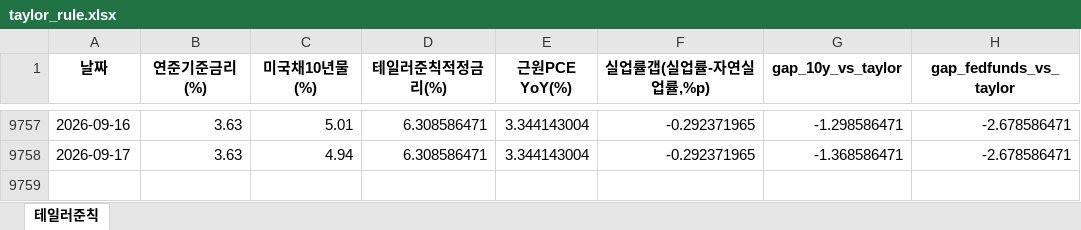
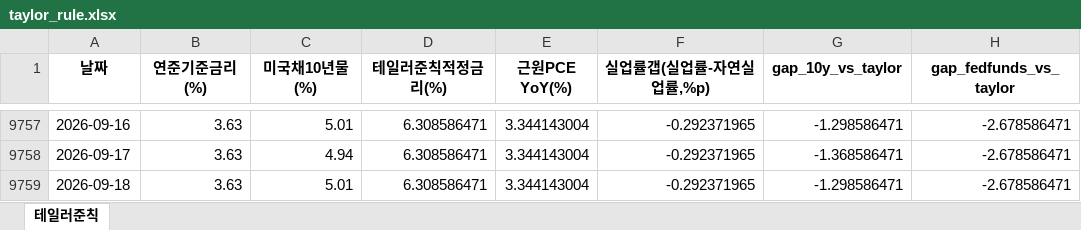
Before and after one commit to joonhakkim/liquidity-dashboard, an Excel workbook: docs/downloads/taylor_rule.xlsx, sheet 테일러준칙, drawn as a sheet; only a part is shown, gaps mark what is left out; values as stored, in another font and other column widths than the file's, no borders; the diff names each change by its address in the sheet, - before the commit and + after, or states it on an @@ line.

```diff
--- a/docs/downloads/taylor_rule.xlsx (sheet 테일러준칙)
+++ b/docs/downloads/taylor_rule.xlsx (sheet 테일러준칙)
+row 9759: 2026-09-18 | 3.63 | 5.01 | 6.308586471 | 3.344143004 | -0.292371965 | -1.298586471 | -2.678586471
```
Also changed, not shown: docs/downloads/crack_spread.xlsx, docs/downloads/inflation_nowcast.xlsx, 22 other files.
